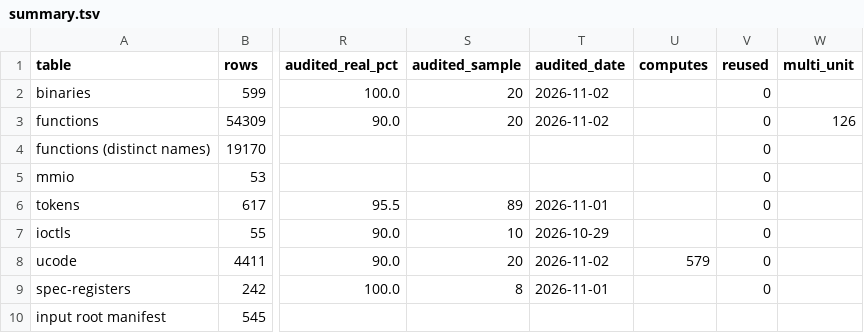
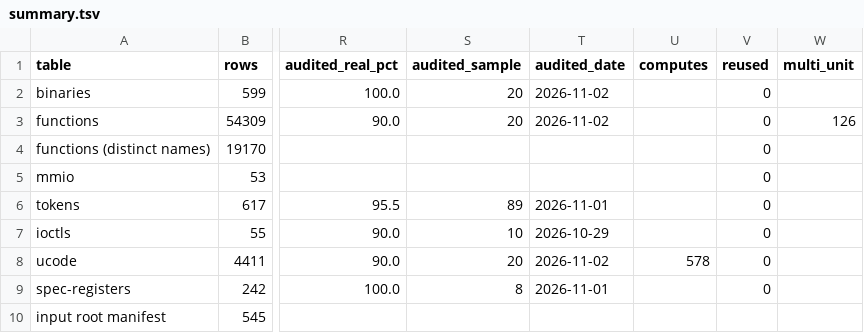
Before and after one commit to jamesbraid/kona, a TSV file: generated/inventory/summary.tsv, drawn as a sheet; only a part is shown, gaps mark what is left out; the diff names each change by its address in the sheet, - before the commit and + after, or states it on an @@ line.

Commit message:
retools: bump to 63a51668 for the microcode name-credit fix
retools 63a51668 (tools/inventory: credit microcode symbols only from
their own binary) is the new pin. Regenerating with it moves 15
arm1.u symbol rows in ucode.tsv to the entries that describe them
instead of entries that named them from another binary. Every ucode
row stays understood, so the understood count does not change.

Count change: summary.tsv `computes` for ucode goes from 579 to 578,
one understood row whose credited entry no longer says it computes.
COVERAGE.md is unchanged.

Also in this commit: the log2 row of arm1_functions.md now names its
two callers and their bl sites, tex_swapin (0x0c02b6dc) and tex_swapout
(0x0c02c1d8), checked against arm1.s. The previous text said only that
the texture swap routines used it. mmio.tsv moves one pointer in
devices/xg/XG.h by a line.

```diff
--- a/generated/inventory/summary.tsv
+++ b/generated/inventory/summary.tsv
-U8 (computes): 579
+U8 (computes): 578
```
Also changed, not shown: generated/inventory/mmio.tsv, generated/inventory/ucode.tsv, 1 other file.
